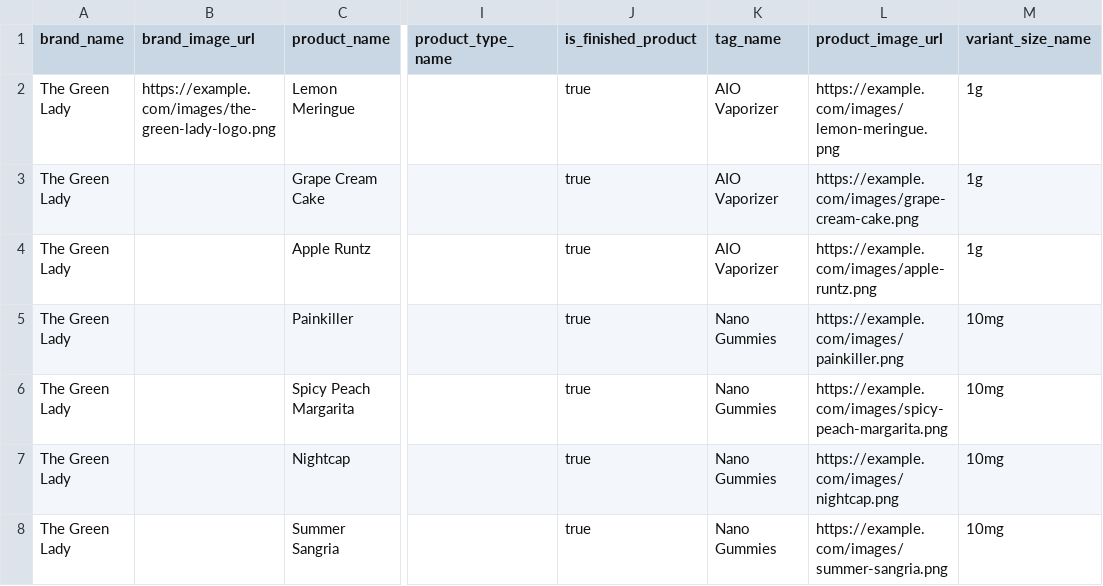
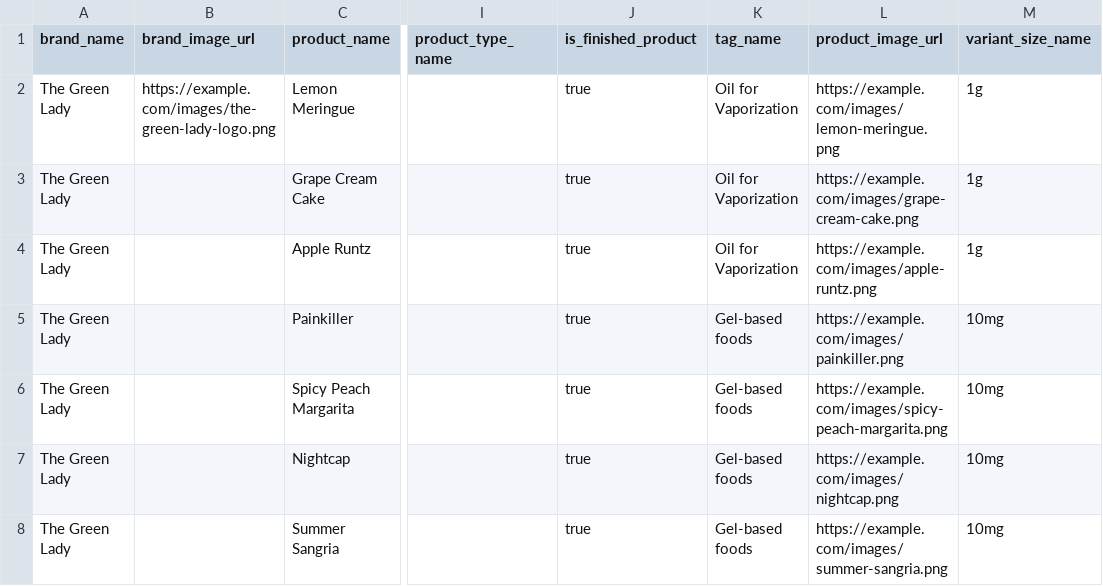
Before and after one commit to virusdave/task-dag, a CSV file: bulk_additions/2025-09-11/product_catalog_import_example.csv, drawn as a sheet; only a part is shown, gaps mark what is left out; the diff names each change by its address in the sheet, - before the commit and + after, or states it on an @@ line.

```diff
--- a/bulk_additions/2025-09-11/product_catalog_import_example.csv
+++ b/bulk_additions/2025-09-11/product_catalog_import_example.csv
-K2:K4 (tag_name): AIO Vaporizer
+K2:K4 (tag_name): Oil for Vaporization
-K5:K8 (tag_name): Nano Gummies
+K5:K8 (tag_name): Gel-based foods
```
Also changed, not shown: 35 other files.
